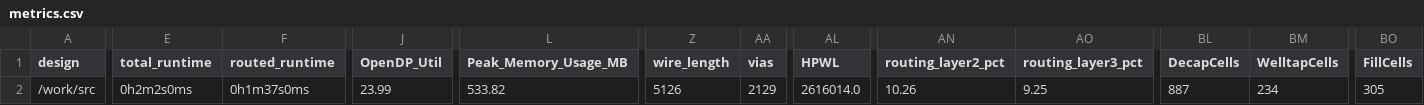
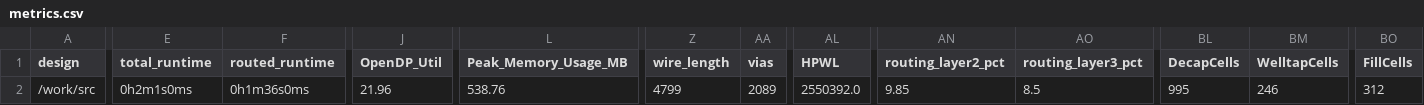
Before and after one commit to TinyTapeout/tinytapeout-04, a CSV file: projects/tt_um_wokwi_347144898258928211/metrics.csv, drawn as a sheet; only a part is shown, gaps mark what is left out; the diff covers the shown part only; the diff names each change by its address in the sheet, - before the commit and + after, or states it on an @@ line.

Commit message:
feat: update project tt_um_wokwi_347144898258928211 from psychogenic/tt04-UARTstring
Commit: 05bdb32806820c17449206ddb0d3c17f0c766b76
Workflow: https://github.com/psychogenic/tt04-UARTstring/actions/runs/6096062516

```diff
--- a/projects/tt_um_wokwi_347144898258928211/metrics.csv
+++ b/projects/tt_um_wokwi_347144898258928211/metrics.csv
-E2 (total_runtime): 0h2m2s0ms
+E2 (total_runtime): 0h2m1s0ms
-F2 (routed_runtime): 0h1m37s0ms
+F2 (routed_runtime): 0h1m36s0ms
-J2 (OpenDP_Util): 23.99
+J2 (OpenDP_Util): 21.96
-L2 (Peak_Memory_Usage_MB): 533.82
+L2 (Peak_Memory_Usage_MB): 538.76
-Z2 (wire_length): 5126
+Z2 (wire_length): 4799
-AA2 (vias): 2129
+AA2 (vias): 2089
-AL2 (HPWL): 2616014.0
+AL2 (HPWL): 2550392.0
-AN2 (routing_layer2_pct): 10.26
+AN2 (routing_layer2_pct): 9.85
-AO2 (routing_layer3_pct): 9.25
+AO2 (routing_layer3_pct): 8.5
-BL2 (DecapCells): 887
+BL2 (DecapCells): 995
-BM2 (WelltapCells): 234
+BM2 (WelltapCells): 246
-BO2 (FillCells): 305
+BO2 (FillCells): 312
```
Also changed, not shown: 7 edited cells elsewhere in this file, 5 other files.
